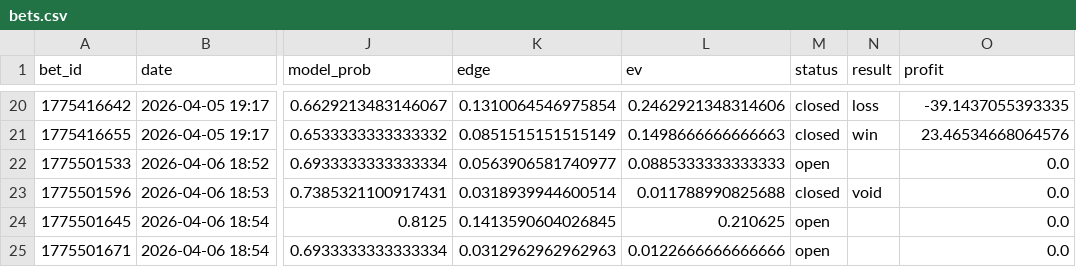
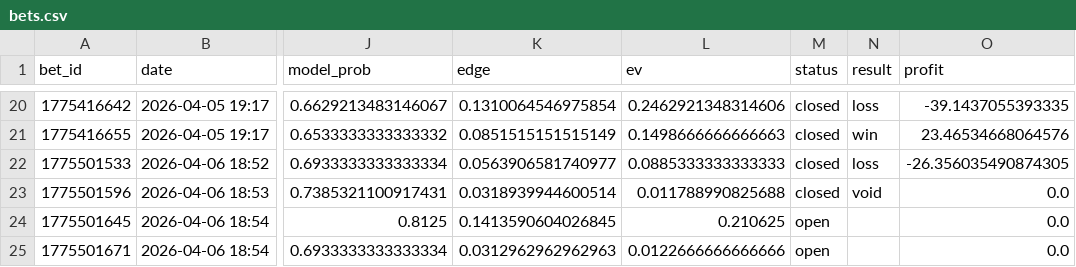
Before and after one commit to narvall018/tennis_modele, a CSV file: bets/users/narvall018/tennis/bets.csv, drawn as a sheet; only a part is shown, gaps mark what is left out; the diff names each change by its address in the sheet, - before the commit and + after, or states it on an @@ line.

Commit message:
chore: update bets/users/narvall018/tennis/bets.csv

```diff
--- a/bets/users/narvall018/tennis/bets.csv
+++ b/bets/users/narvall018/tennis/bets.csv
-M22 (status): open
+M22 (status): closed
-N22 (result): (empty)
+N22 (result): loss
-O22 (profit): 0.0
+O22 (profit): -26.356035490874305
```
